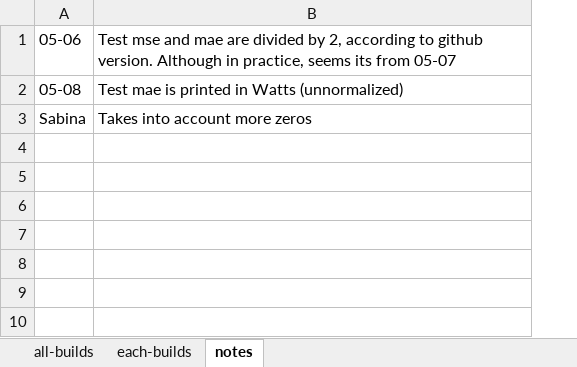
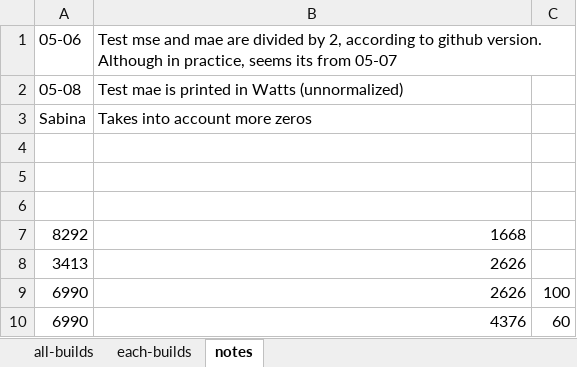
Before and after one commit to gissemari/Disaggregation-PecanStreet, an Excel workbook: VRNN_theano_version/output/vrnn-disAll-dataport.xlsx, sheet notes, drawn as a sheet; values as stored, in another font and other column widths than the file's, no borders; the diff names each change by its address in the sheet, - before the commit and + after, or states it on an @@ line.

```diff
--- a/VRNN_theano_version/output/vrnn-disAll-dataport.xlsx (sheet notes)
+++ b/VRNN_theano_version/output/vrnn-disAll-dataport.xlsx (sheet notes)
+column C, empty
+row 4: (empty)
+row 5: (empty)
+row 6: (empty)
+row 7: 8292 | 1668
+row 8: 3413 | 2626
+row 9: 6990 | 2626 | 100
+row 10: 6990 | 4376 | 60
```
Also changed, not shown: sheet each-builds, sheet all-builds, VRNN_theano_version/output/vrnn-gen-dataport.xlsx, 4 other files.
